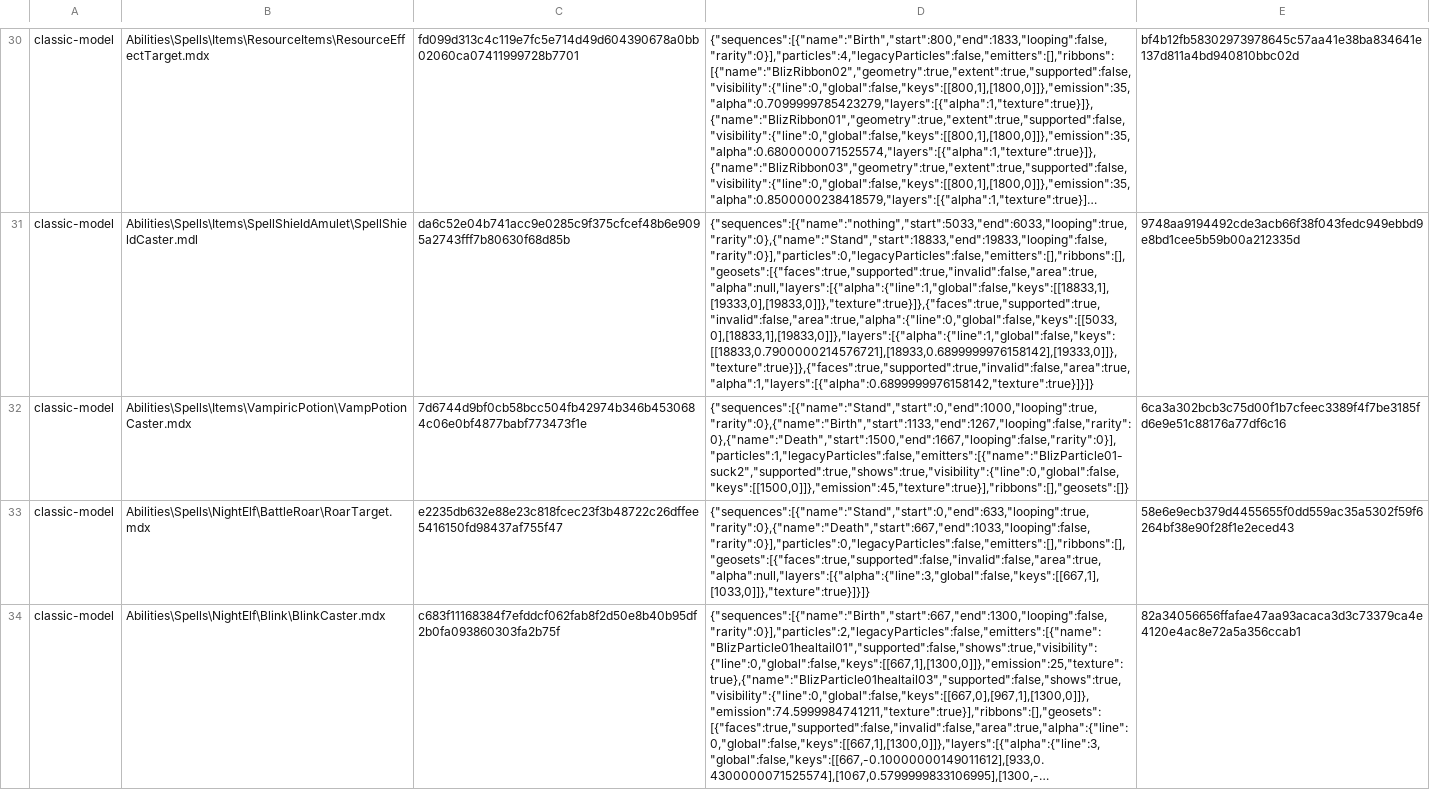
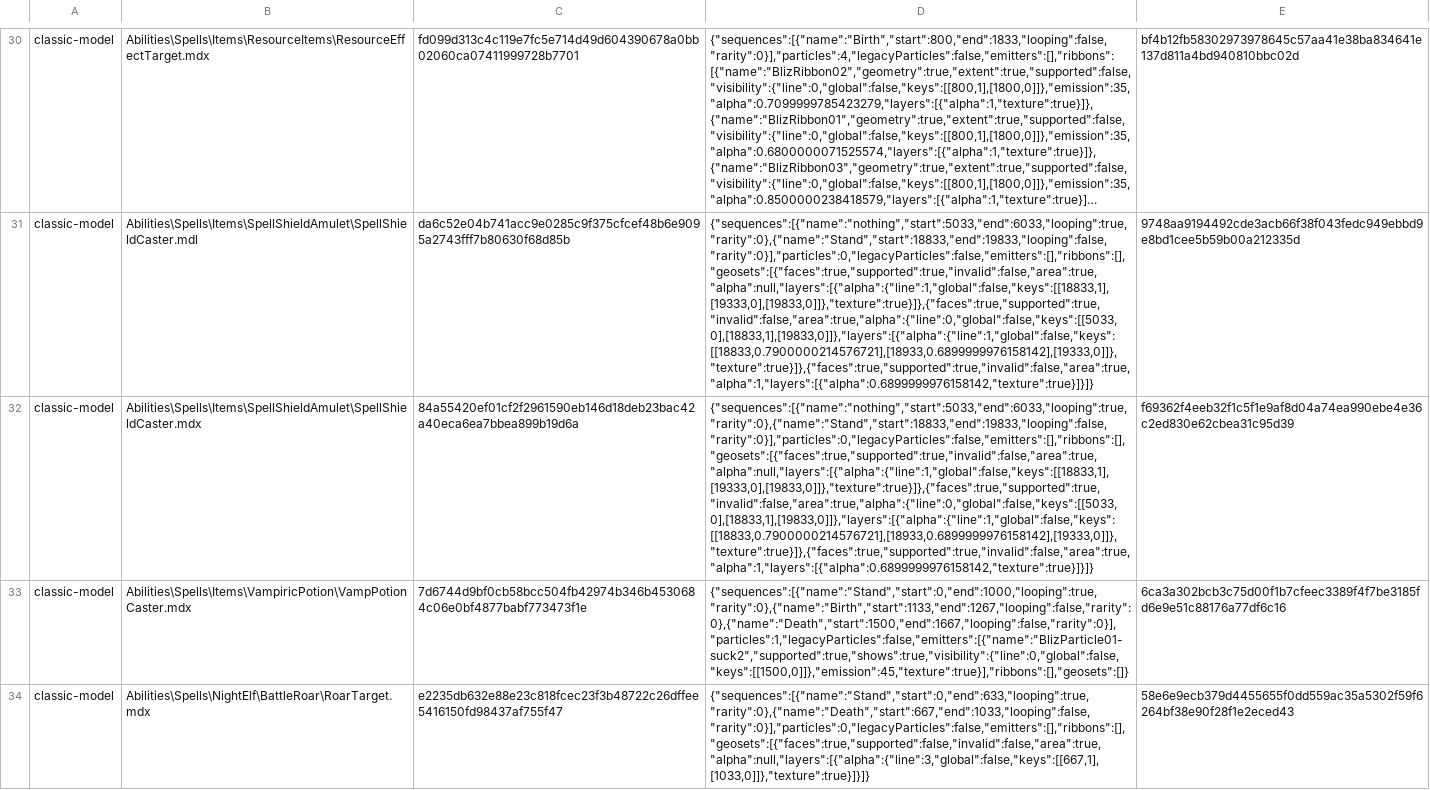
Before and after one commit to tompassarelli/makgora, a TSV file: ts/scripts/wisp/cue-models.tsv, drawn as a sheet; only a part is shown, gaps mark what is left out; the shorter side is filled out with more unchanged rows; long unchanged cells end in …; the diff covers the shown part only; the diff names each change by its address in the sheet, - before the commit and + after, or states it on an @@ line.

```diff
--- a/ts/scripts/wisp/cue-models.tsv
+++ b/ts/scripts/wisp/cue-models.tsv
+row 32: classic-model | Abilities\Spells\Items\SpellShieldAmulet\SpellShieldCaster.mdx | 84a55420ef01cf2f2961590eb146d18deb23bac42a40eca6ea7bbea899b19d6a | {"sequences":[{"name":"nothing","start":5033,"end":6033,"looping":true,"rarity":0},{"name":"Stand","start":18833,"end":19833,"looping":false,"rarity":0}],"particles":0,"legacyParticles":false,"emitters":[],"ribbons":[],"geosets":[{"faces":true,"supported":true,"invalid":false,"area":true,"alpha":null,"layers":[{"alpha":{"line":1,"global":false,"keys":[[18833,1],[19333,0],[19833,0]]},"texture":true}]},{"faces":true,"supported":true,"invalid":false,"area":true,"alpha":{"line":0,"global":false,"keys":[[5033,0],[18833,1],[19833,0]]},"layers":[{"alpha":{"line":1,"global":false,"keys":[[18833,0.7900000214576721],[18933,0.6899999976158142],[19333,0]]},"texture":true}]},{"faces":true,"supported":true,"invalid":false,"area":true,"alpha":1,"layers":[{"alpha":0.6899999976158142,"texture":true}]}]} | f69362f4eeb32f1c5f1e9af8d04a74ea990ebe4e36c2ed830e62cbea31c95d39
```
Also changed, not shown: 1 removed row elsewhere in this file, 20 other files.
